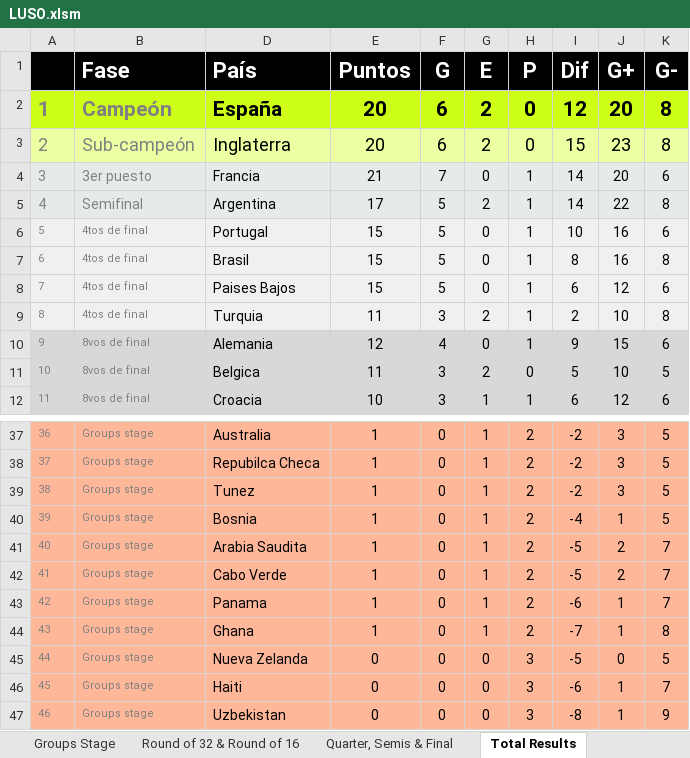
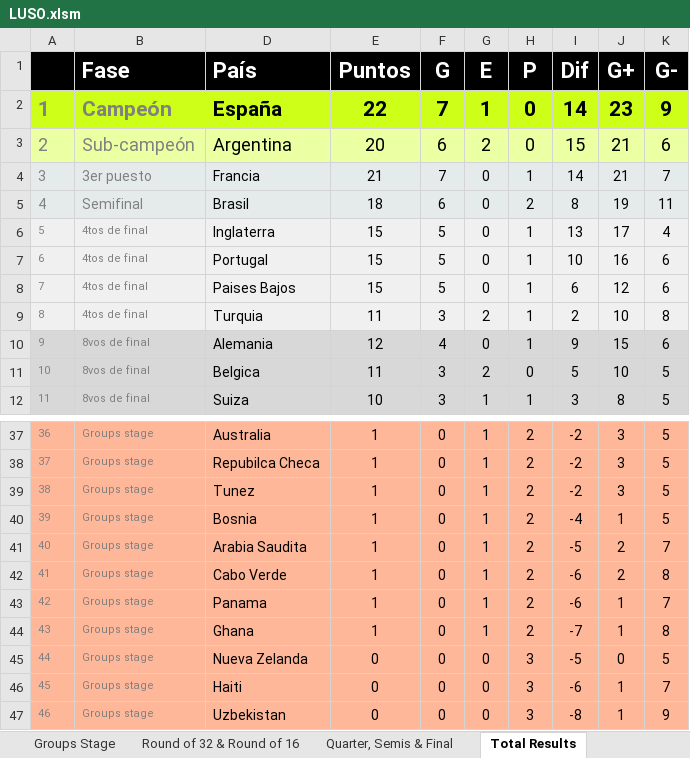
Before and after one commit to GUILLERMOLINEROA/Prode_mundial_2026, an Excel workbook: data/groups/oficina/participantes/LUSO.xlsm, sheet Total Results, drawn as a sheet; only a part is shown, gaps mark what is left out; values as stored, in another font and other column widths than the file's, no borders; conditional formats not drawn; the diff covers the shown part only; the diff names each change by its address in the sheet, - before the commit and + after, or states it on an @@ line.

```diff
--- a/data/groups/oficina/participantes/LUSO.xlsm (sheet Total Results)
+++ b/data/groups/oficina/participantes/LUSO.xlsm (sheet Total Results)
-E2 (Puntos): 20
+E2 (Puntos): 22
-F2 (G): 6
+F2 (G): 7
-G2 (E): 2
+G2 (E): 1
-I2 (Dif): 12
+I2 (Dif): 14
-J2 (G+): 20
+J2 (G+): 23
-K2 (G-): 8
+K2 (G-): 9
-D3 (País): Inglaterra
+D3 (País): Argentina
-J3 (G+): 23
+J3 (G+): 21
-K3 (G-): 8
+K3 (G-): 6
-J4 (G+): 20
+J4 (G+): 21
-K4 (G-): 6
+K4 (G-): 7
-D5 (País): Argentina
+D5 (País): Brasil
-E5 (Puntos): 17
+E5 (Puntos): 18
-F5 (G): 5
+F5 (G): 6
-G5 (E): 2
+G5 (E): 0
-H5 (P): 1
+H5 (P): 2
-I5 (Dif): 14
+I5 (Dif): 8
-J5 (G+): 22
+J5 (G+): 19
-K5 (G-): 8
+K5 (G-): 11
-D6 (País): Portugal
+D6 (País): Inglaterra
-I6 (Dif): 10
+I6 (Dif): 13
-J6 (G+): 16
+J6 (G+): 17
-K6 (G-): 6
+K6 (G-): 4
-D7 (País): Brasil
+D7 (País): Portugal
-I7 (Dif): 8
+I7 (Dif): 10
-K7 (G-): 8
+K7 (G-): 6
-D12 (País): Croacia
+D12 (País): Suiza
-I12 (Dif): 6
+I12 (Dif): 3
-J12 (G+): 12
+J12 (G+): 8
-K12 (G-): 6
+K12 (G-): 5
-I42 (Dif): -5
+I42 (Dif): -6
-K42 (G-): 7
+K42 (G-): 8
```
Also changed, not shown: 21 edited cells elsewhere in this sheet, sheet Inputs summary, sheet Groups Stage, sheet Quarter, Semis & Final, sheet Round of 32 & Round of 16, hidden cells.
